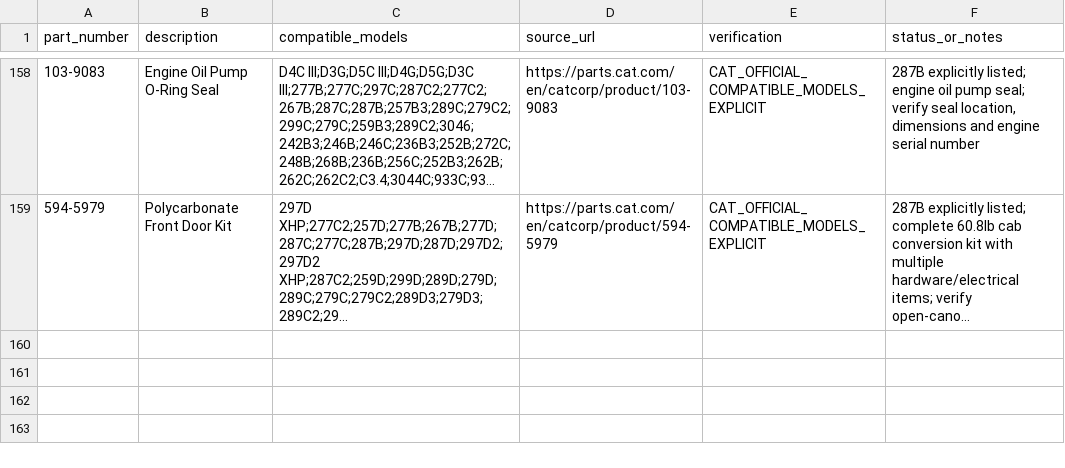
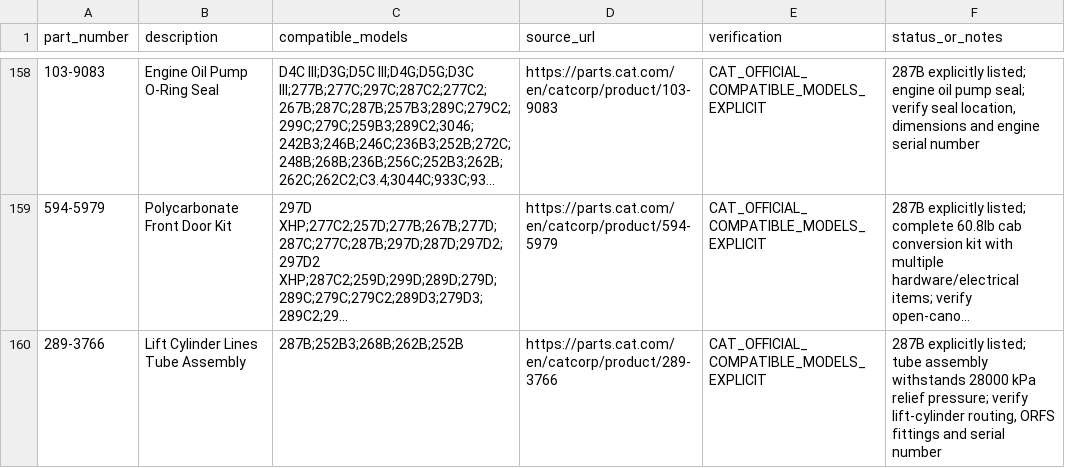
Before and after one commit to saeed860/Amoot-Machine, a CSV file: data/cat-287b-official-parts-verification-2026-11-25.csv, drawn as a sheet; only a part is shown, gaps mark what is left out; long unchanged cells end in …; the diff names each change by its address in the sheet, - before the commit and + after, or states it on an @@ line.

Commit message:
Add missing 289-3766 Cat 287B verification row

```diff
--- a/data/cat-287b-official-parts-verification-2026-11-25.csv
+++ b/data/cat-287b-official-parts-verification-2026-11-25.csv
+row 160: 289-3766 | Lift Cylinder Lines Tube Assembly | 287B;252B3;268B;262B;252B | https://parts.cat.com/en/catcorp/product/289-3766 | CAT_OFFICIAL_COMPATIBLE_MODELS_EXPLICIT | 287B explicitly listed; tube assembly withstands 28000 kPa relief pressure; verify lift-cylinder routing, ORFS fittings and serial number
```
